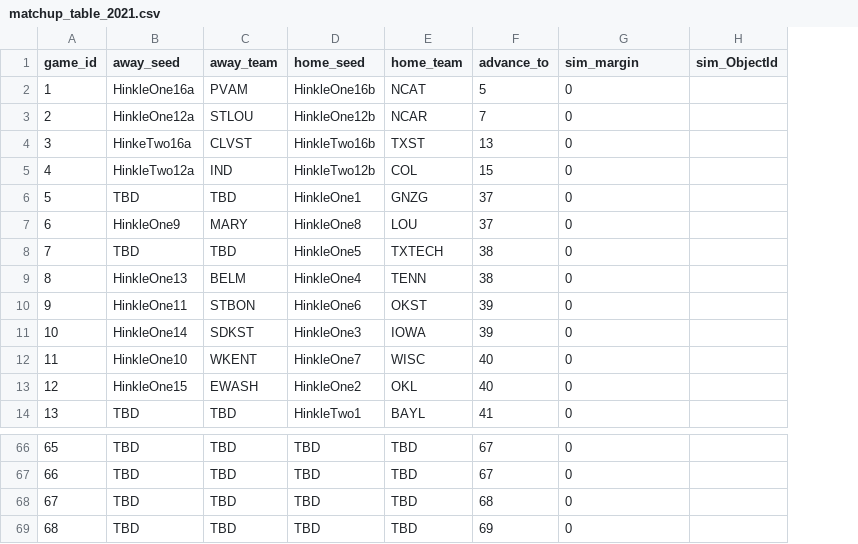
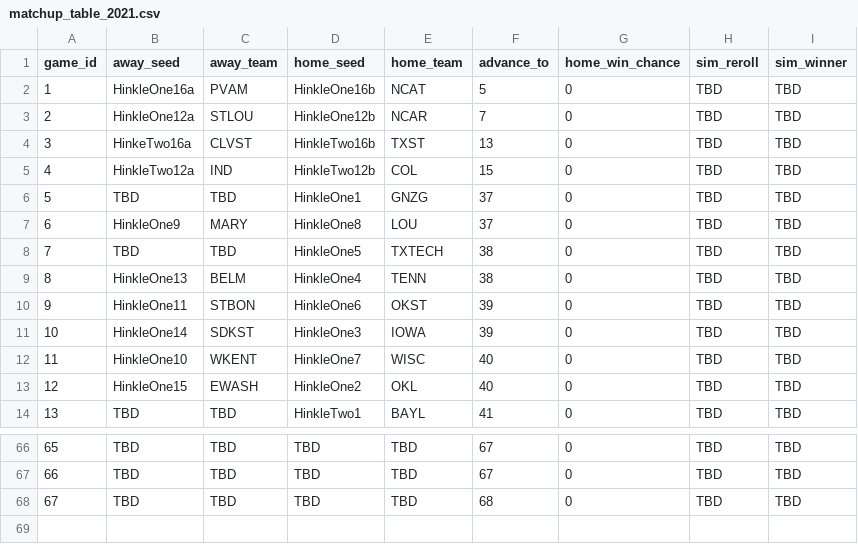
Before and after one commit to AnnuityDew/tarpey-dev, a CSV file: src/db/matchup_table_2021.csv, drawn as a sheet; only a part is shown, gaps mark what is left out; removed rows and columns are numbered as before the commit, all else as after; the diff names each change by its address in the sheet, - before the commit and + after, or states it on an @@ line.

```diff
--- a/src/db/matchup_table_2021.csv
+++ b/src/db/matchup_table_2021.csv
-column H (sim_ObjectId), empty
+column H (sim_reroll), rows 2-14: all TBD; rows 66-68: all TBD
+column I (sim_winner), rows 2-14: all TBD; rows 66-68: all TBD
-G1: sim_margin
+G1: home_win_chance
-row 69: 68 | TBD | TBD | TBD | TBD | 69 | 0
```
Also changed, not shown: 3 other files.
